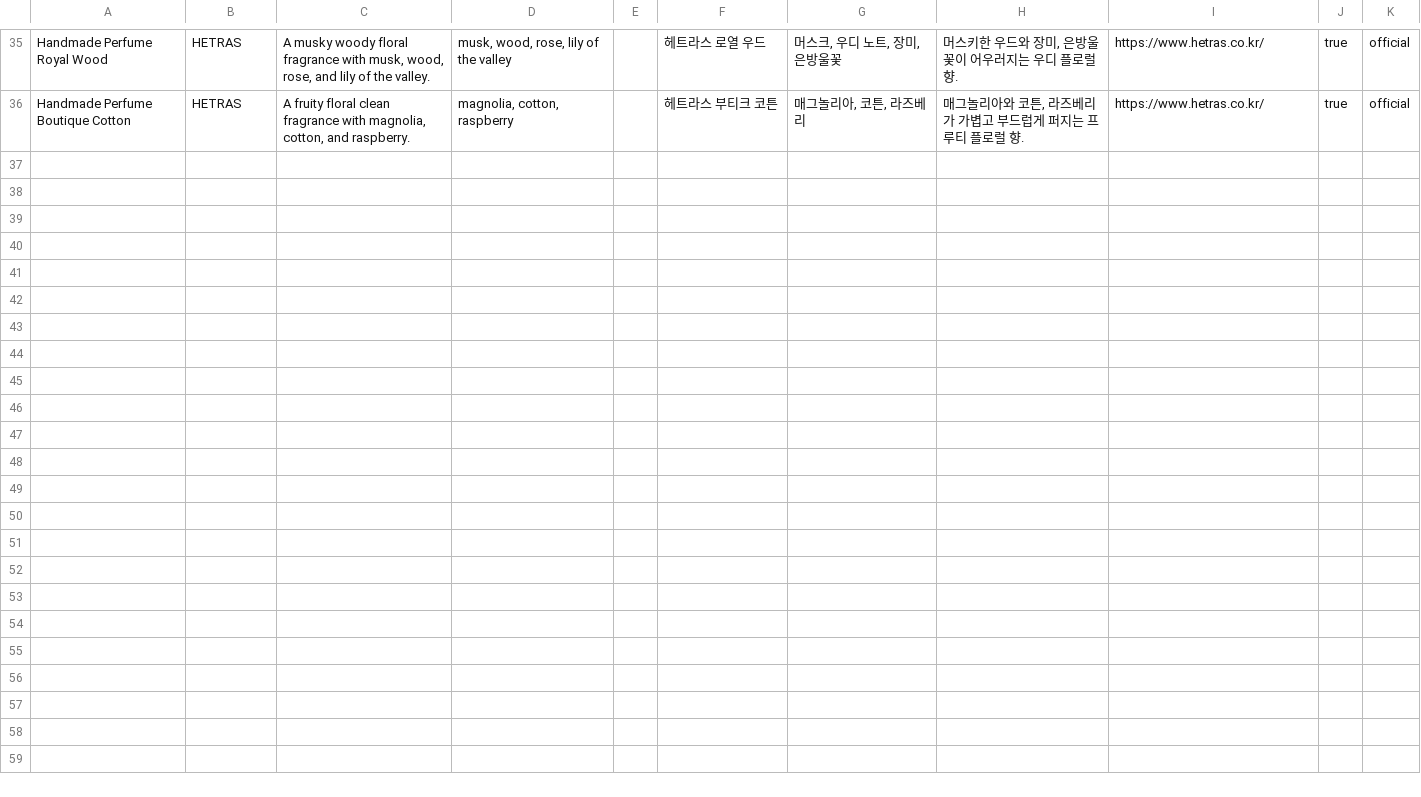
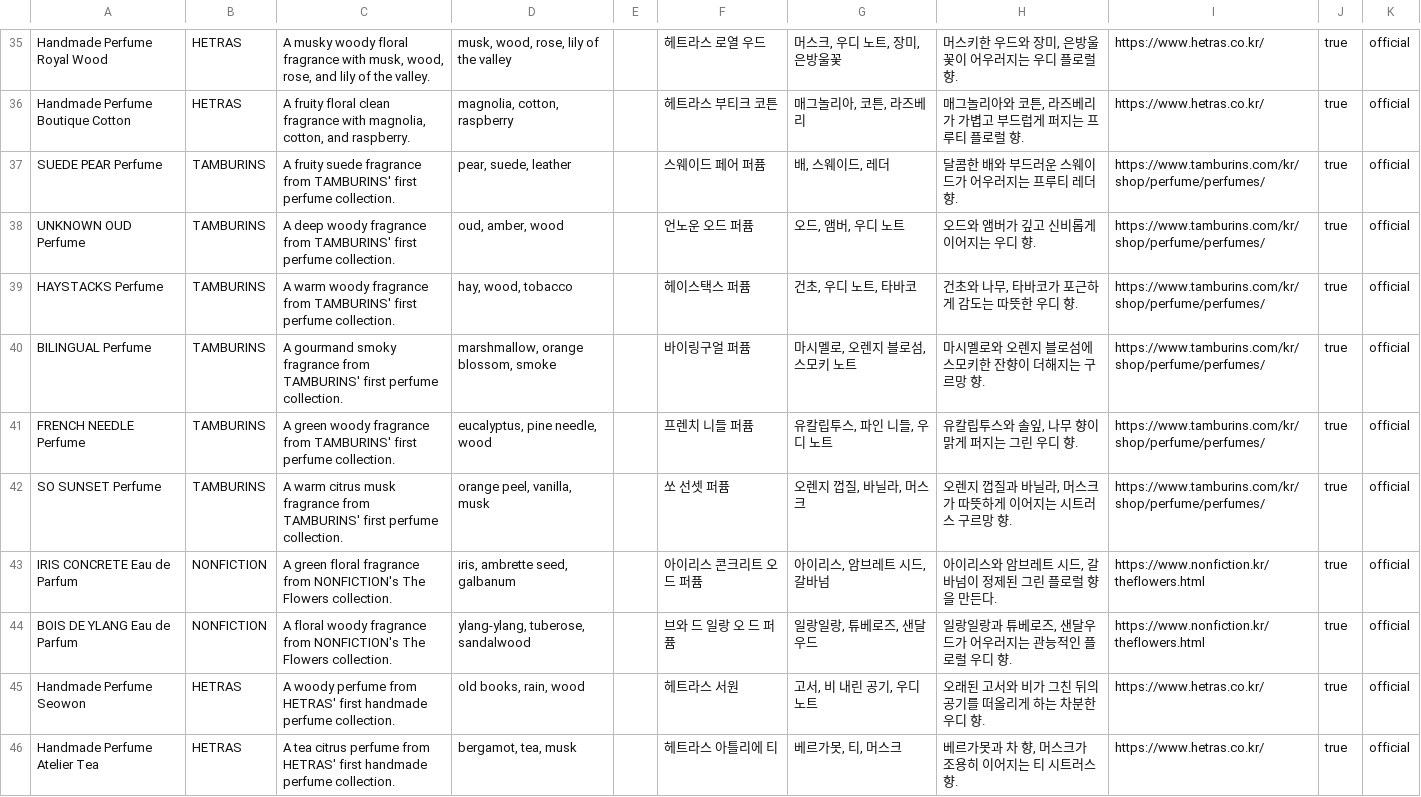
Before and after one commit to HyangDam/Back-End, a CSV file: app/data/korean_market_perfumes.csv, drawn as a sheet; only a part is shown, gaps mark what is left out.

Commit message:
feat: expand verified Korean perfume release metadata

```diff
--- a/app/data/korean_market_perfumes.csv
+++ b/app/data/korean_market_perfumes.csv
@@ -36 +36,11 @@ Handmade Perfume Royal Wood,HETRAS,"A musky woody floral fragrance with musk, wo
 Handmade Perfume Boutique Cotton,HETRAS,"A fruity floral clean fragrance with magnolia, cotton, and raspberry.","magnolia, cotton, raspberry",,헤트라스 부티크 코튼,"매그놀리아, 코튼, 라즈베리","매그놀리아와 코튼, 라즈베리가 가볍고 부드럽게 퍼지는 프루티 플로럴 향.",https://www.hetras.co.kr/,true,official
+SUEDE PEAR Perfume,TAMBURINS,"A fruity suede fragrance from TAMBURINS' first perfume collection.","pear, suede, leather",,스웨이드 페어 퍼퓸,"배, 스웨이드, 레더","달콤한 배와 부드러운 스웨이드가 어우러지는 프루티 레더 향.",https://www.tamburins.com/kr/shop/perfume/perfumes/,true,official
+UNKNOWN OUD Perfume,TAMBURINS,"A deep woody fragrance from TAMBURINS' first perfume collection.","oud, amber, wood",,언노운 오드 퍼퓸,"오드, 앰버, 우디 노트","오드와 앰버가 깊고 신비롭게 이어지는 우디 향.",https://www.tamburins.com/kr/shop/perfume/perfumes/,true,official
+HAYSTACKS Perfume,TAMBURINS,"A warm woody fragrance from TAMBURINS' first perfume collection.","hay, wood, tobacco",,헤이스택스 퍼퓸,"건초, 우디 노트, 타바코","건초와 나무, 타바코가 포근하게 감도는 따뜻한 우디 향.",https://www.tamburins.com/kr/shop/perfume/perfumes/,true,official
+BILINGUAL Perfume,TAMBURINS,"A gourmand smoky fragrance from TAMBURINS' first perfume collection.","marshmallow, orange blossom, smoke",,바이링구얼 퍼퓸,"마시멜로, 오렌지 블로섬, 스모키 노트","마시멜로와 오렌지 블로섬에 스모키한 잔향이 더해지는 구르망 향.",https://www.tamburins.com/kr/shop/perfume/perfumes/,true,official
+FRENCH NEEDLE Perfume,TAMBURINS,"A green woody fragrance from TAMBURINS' first perfume collection.","eucalyptus, pine needle, wood",,프렌치 니들 퍼퓸,"유칼립투스, 파인 니들, 우디 노트","유칼립투스와 솔잎, 나무 향이 맑게 퍼지는 그린 우디 향.",https://www.tamburins.com/kr/shop/perfume/perfumes/,true,official
+SO SUNSET Perfume,TAMBURINS,"A warm citrus musk fragrance from TAMBURINS' first perfume collection.","orange peel, vanilla, musk",,쏘 선셋 퍼퓸,"오렌지 껍질, 바닐라, 머스크","오렌지 껍질과 바닐라, 머스크가 따뜻하게 이어지는 시트러스 구르망 향.",https://www.tamburins.com/kr/shop/perfume/perfumes/,true,official
+IRIS CONCRETE Eau de Parfum,NONFICTION,"A green floral fragrance from NONFICTION's The Flowers collection.","iris, ambrette seed, galbanum",,아이리스 콘크리트 오 드 퍼퓸,"아이리스, 암브레트 시드, 갈바넘","아이리스와 암브레트 시드, 갈바넘이 정제된 그린 플로럴 향을 만든다.",https://www.nonfiction.kr/theflowers.html,true,official
+BOIS DE YLANG Eau de Parfum,NONFICTION,"A floral woody fragrance from NONFICTION's The Flowers collection.","ylang-ylang, tuberose, sandalwood",,브와 드 일랑 오 드 퍼퓸,"일랑일랑, 튜베로즈, 샌달우드","일랑일랑과 튜베로즈, 샌달우드가 어우러지는 관능적인 플로럴 우디 향.",https://www.nonfiction.kr/theflowers.html,true,official
+Handmade Perfume Seowon,HETRAS,"A woody perfume from HETRAS' first handmade perfume collection.","old books, rain, wood",,헤트라스 서원,"고서, 비 내린 공기, 우디 노트","오래된 고서와 비가 그친 뒤의 공기를 떠올리게 하는 차분한 우디 향.",https://www.hetras.co.kr/,true,official
+Handmade Perfume Atelier Tea,HETRAS,"A tea citrus perfume from HETRAS' first handmade perfume collection.","bergamot, tea, musk",,헤트라스 아틀리에 티,"베르가못, 티, 머스크","베르가못과 차 향, 머스크가 조용히 이어지는 티 시트러스 향.",https://www.hetras.co.kr/,true,official
```
Also changed, not shown: app/data/perfume_market_metadata.csv, 2 other files.
